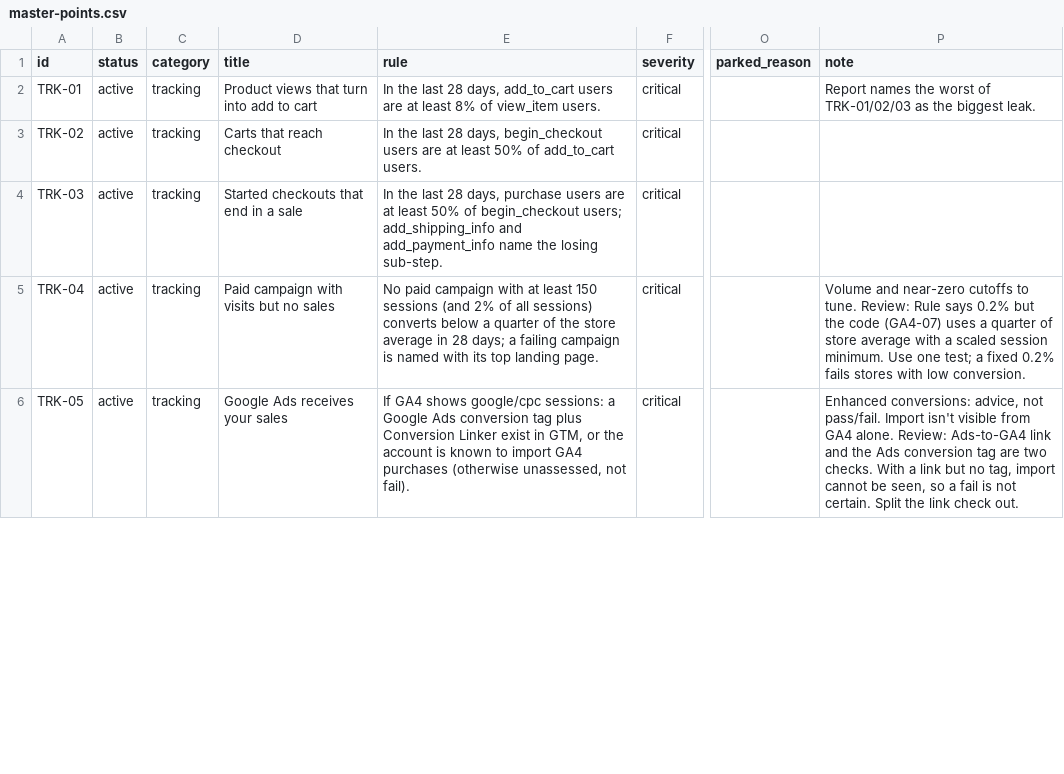
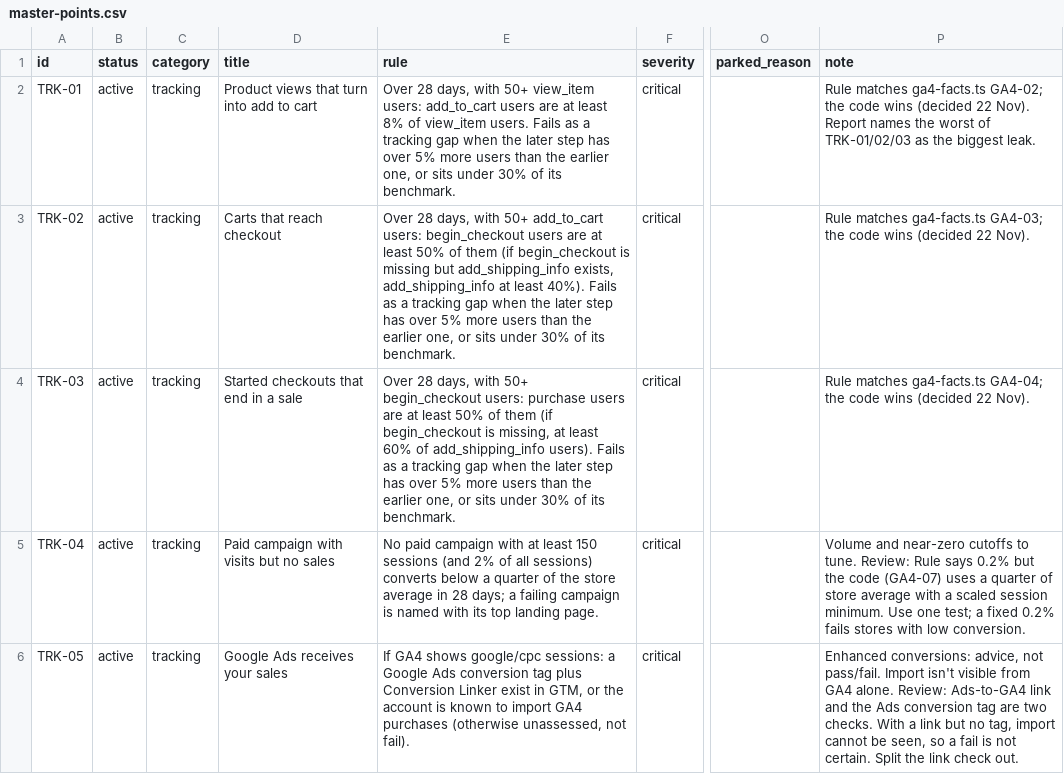
Before and after one commit to Neamatalla/Optimizers, a CSV file: audit-worker/master-points/master-points.csv, drawn as a sheet; only a part is shown, gaps mark what is left out; the diff covers the shown part only; the diff names each change by its address in the sheet, - before the commit and + after, or states it on an @@ line.

Commit message:
Add the first 34 code rules for the master points
src/points/rules decides points from data the worker already has: 19 GA4 rules mapped from ga4-facts.ts, 11 store-visit rules and 4 speed rules. Every rule returns pass, fail, unverified or n/a, never a guess. pagespeed.ts now keeps LCP, CLS, blocking time and page weight from the phone run it already makes. GA4 rule lines now describe the existing fact code. Not wired into the audit yet; CODE-RULES.md lists all 81 code points and which are built.

```diff
--- a/audit-worker/master-points/master-points.csv
+++ b/audit-worker/master-points/master-points.csv
-E2 (rule): In the last 28 days, add_to_cart users are at least 8% of view_item users.
+E2 (rule): Over 28 days, with 50+ view_item users: add_to_cart users are at least 8% of view_item users. Fails as a tracking gap when the later step has over 5% more users than the earlier one, or sits under 30% of its benchmark.
-P2 (note): Report names…
+P2 (note): Rule matches ga4-facts.ts GA4-02; the code wins (decided 22 Nov). Report names…
-E3 (rule): In the last 28 days, begin_checkout users are at least 50% of add_to_cart users.
+E3 (rule): Over 28 days, with 50+ add_to_cart users: begin_checkout users are at least 50% of them (if begin_checkout is missing but add_shipping_info exists, add_shipping_info at least 40%). Fails as a tracking gap when the later step has over 5% more users than the earlier one, or sits under 30% of its benchmark.
-P3 (note): (empty)
+P3 (note): Rule matches ga4-facts.ts GA4-03; the code wins (decided 22 Nov).
-E4 (rule): In the last 28 days, purchase users are at least 50% of begin_checkout users; add_shipping_info and add_payment_info name the losing sub-step.
+E4 (rule): Over 28 days, with 50+ begin_checkout users: purchase users are at least 50% of them (if begin_checkout is missing, at least 60% of add_shipping_info users). Fails as a tracking gap when the later step has over 5% more users than the earlier one, or sits under 30% of its benchmark.
-P4 (note): (empty)
+P4 (note): Rule matches ga4-facts.ts GA4-04; the code wins (decided 22 Nov).
```
Also changed, not shown: 30 edited cells elsewhere in this file, 11 other files.
